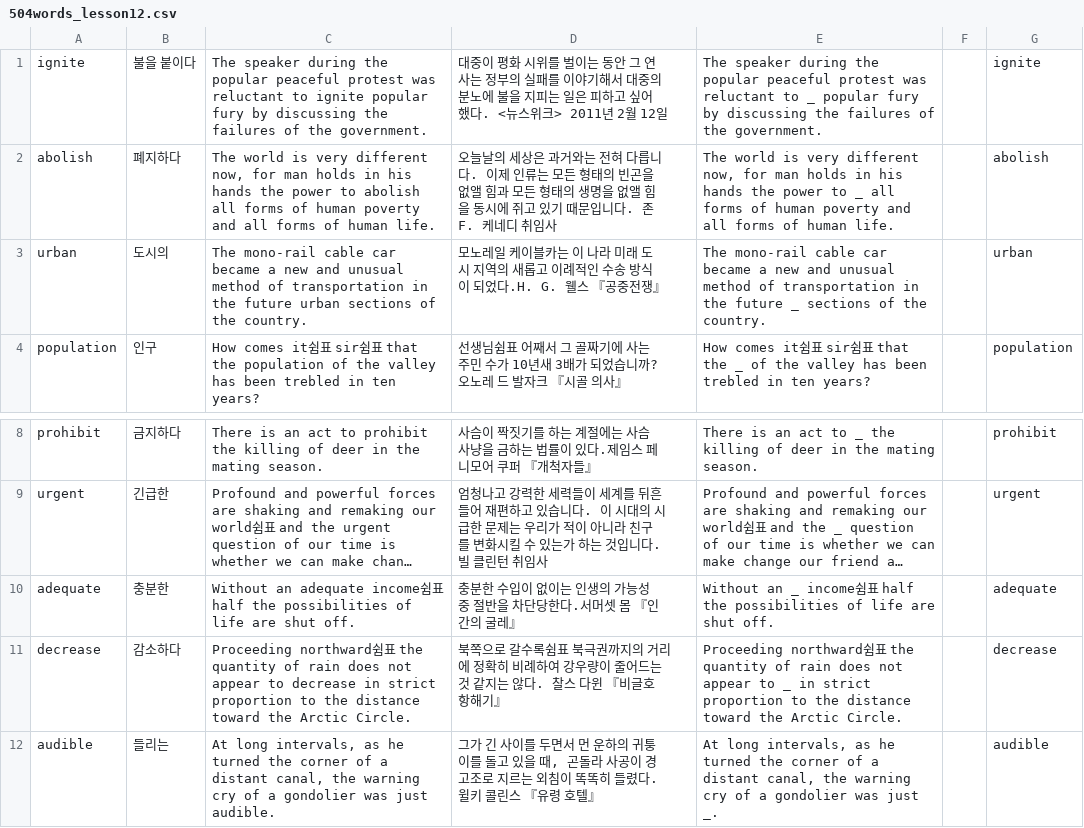
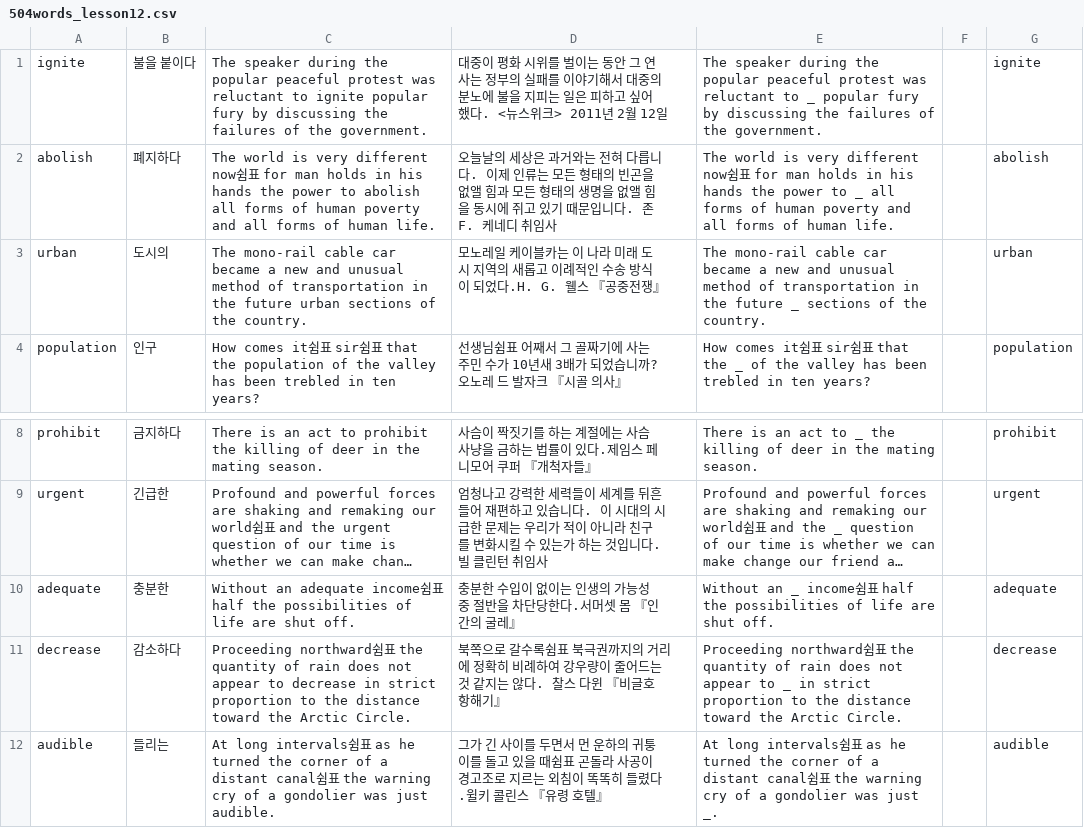
Before and after one commit to opal2718/english_words, a CSV file: csvs/504words_lesson12.csv, drawn as a sheet; only a part is shown, gaps mark what is left out; long unchanged cells end in ….

```diff
--- a/csvs/504words_lesson12.csv
+++ b/csvs/504words_lesson12.csv
@@ -1,3 +1,3 @@
 ignite,불을 붙이다,The speaker during the popular peaceful protest was reluctant to ignite popular fury by discussing the failures of the government.,대중이 평화 시위를 벌이는 동안 그 연사는 정부의 실패를 이야기해서 대중의 분노에 불을 지피는 일은 피하고 싶어 했다. <뉴스위크> 2011년 2월 12일,The speaker during the popular peaceful protest was reluctant to _ popular fury by discussing the failures of the government.,,ignite
-abolish,폐지하다,"The world is very different now, for man holds in his hands the power to abolish all forms of human poverty and all forms of human life.",오늘날의 세상은 과거와는 전혀 다릅니다. 이제 인류는 모든 형태의 빈곤을 없앨 힘과 모든 형태의 생명을 없앨 힘을 동시에 쥐고 있기 때문입니다. 존 F. 케네디 취임사,"The world is very different now, for man holds in his hands the power to _ all forms of human poverty and all forms of human life.",,abolish
+abolish,폐지하다,The world is very different now쉼표 for man holds in his hands the power to abolish all forms of human poverty and all forms of human life.,오늘날의 세상은 과거와는 전혀 다릅니다. 이제 인류는 모든 형태의 빈곤을 없앨 힘과 모든 형태의 생명을 없앨 힘을 동시에 쥐고 있기 때문입니다. 존 F. 케네디 취임사,The world is very different now쉼표 for man holds in his hands the power to _ all forms of human poverty and all forms of human life.,,abolish
 urban,도시의,The mono-rail cable car became a new and unusual method of transportation in the future urban sections of the country.,모노레일 케이블카는 이 나라 미래 도시 지역의 새롭고 이례적인 수송 방식이 되었다.H. G. 웰스 『공중전쟁』 ,The mono-rail cable car became a new and unusual method of transportation in the future _ sections of the country.,,urban
@@ -11,2 +11,2 @@ adequate,충분한,Without an adequate income쉼표 half the possibilities of li
 decrease,감소하다,Proceeding northward쉼표 the quantity of rain does not appear to decrease in strict proportion to the distance toward the Arctic Circle.,북쪽으로 갈수록쉼표 북극권까지의 거리에 정확히 비례하여 강우량이 줄어드는 것 같지는 않다. 찰스 다윈 『비글호 항해기』,Proceeding northward쉼표 the quantity of rain does not appear to _ in strict proportion to the distance toward the Arctic Circle.,,decrease
-audible,들리는,"At long intervals, as he turned the corner of a distant canal, the warning cry of a gondolier was just audible.","그가 긴 사이를 두면서 먼 운하의 귀퉁이를 돌고 있을 때, 곤돌라 사공이 경고조로 지르는 외침이 똑똑히 들렸다.윌키 콜린스 『유령 호텔』 ","At long intervals, as he turned the corner of a distant canal, the warning cry of a gondolier was just _.",,audible
+audible,들리는,At long intervals쉼표 as he turned the corner of a distant canal쉼표 the warning cry of a gondolier was just audible.,그가 긴 사이를 두면서 먼 운하의 귀퉁이를 돌고 있을 때쉼표 곤돌라 사공이 경고조로 지르는 외침이 똑똑히 들렸다.윌키 콜린스 『유령 호텔』 ,At long intervals쉼표 as he turned the corner of a distant canal쉼표 the warning cry of a gondolier was just _.,,audible
```
Also changed, not shown: csvs/504words_lesson11.csv, 1 other file.
